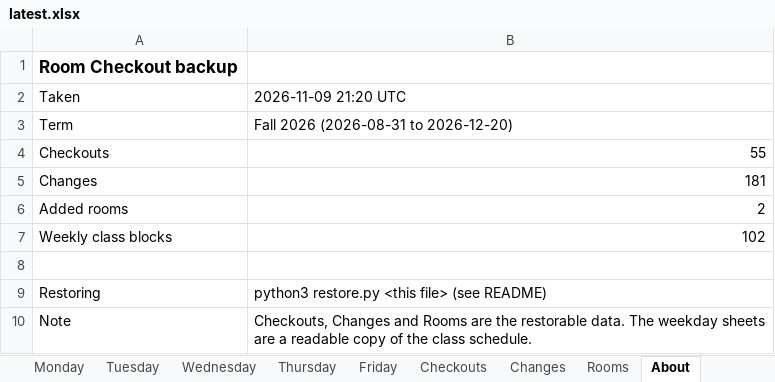
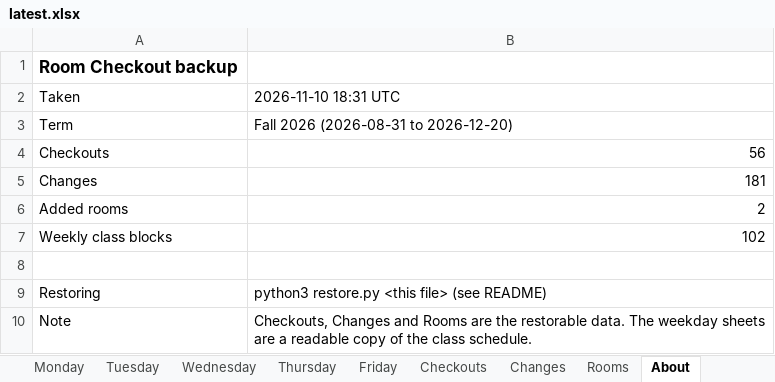
Before and after one commit to Cusco-and-Karma/LAPC-Music-Room-Checkout, an Excel workbook: backups/latest.xlsx, sheet About, drawn as a sheet; values as stored, in another font and other column widths than the file's, no borders; the diff names each change by its address in the sheet, - before the commit and + after, or states it on an @@ line.

```diff
--- a/backups/latest.xlsx (sheet About)
+++ b/backups/latest.xlsx (sheet About)
-B2: 2026-11-09 21:20 UTC
+B2: 2026-11-10 18:31 UTC
-B4: 55
+B4: 56
```
Also changed, not shown: sheet Checkouts, 2 other files.
